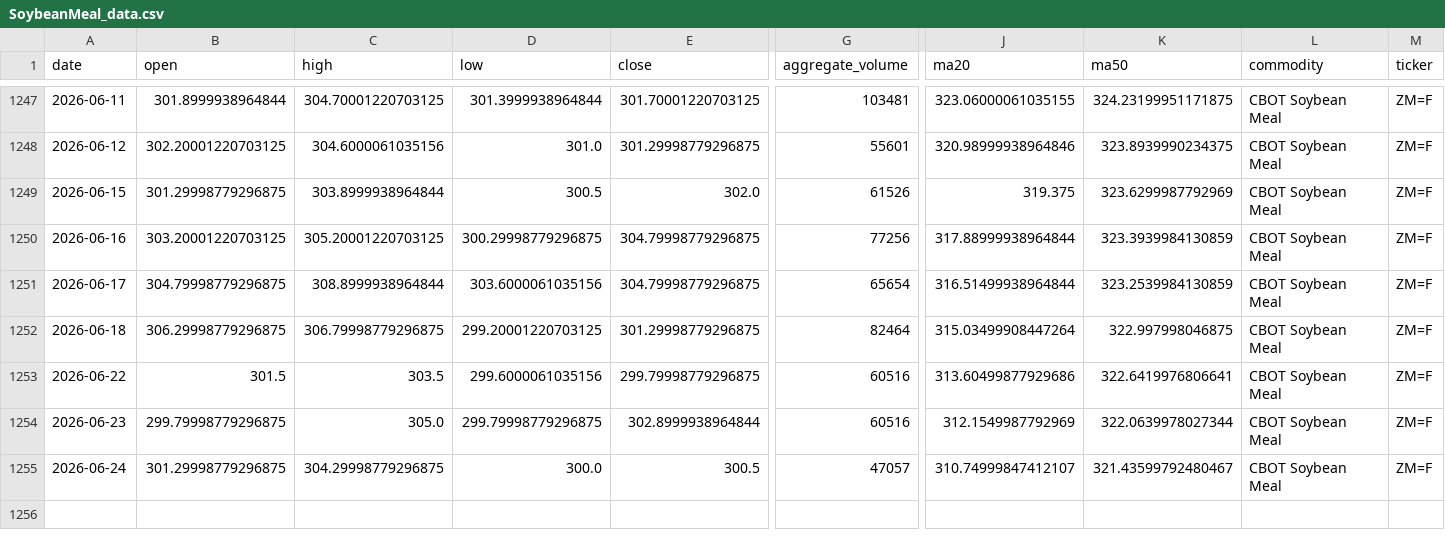
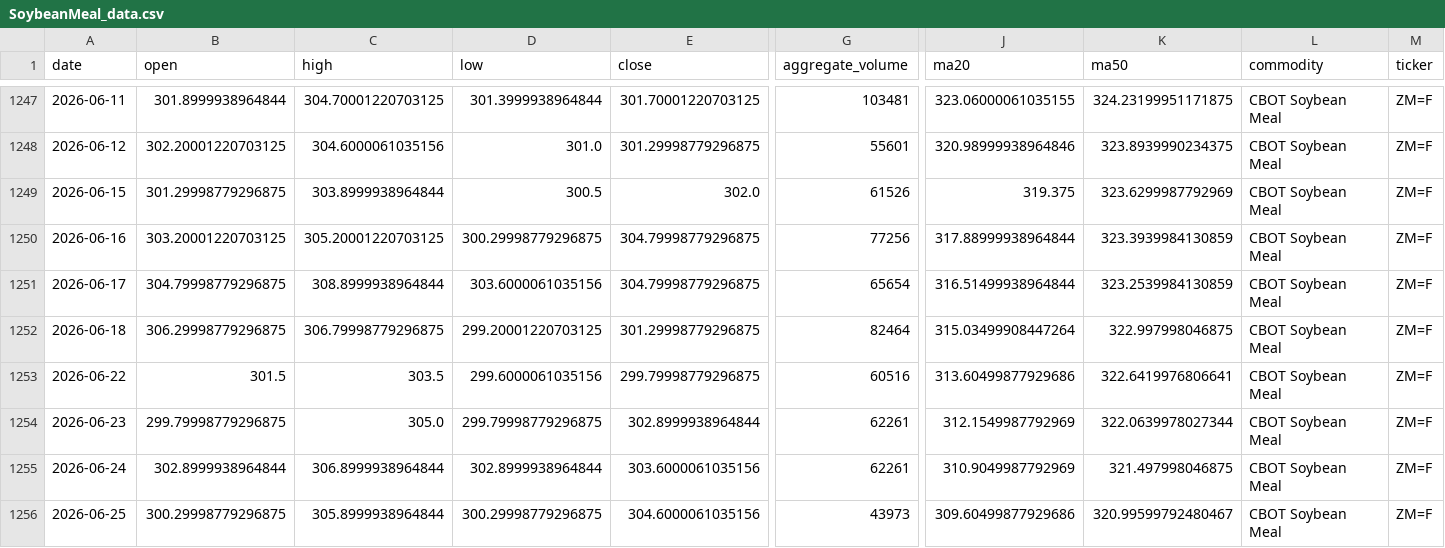
Before and after one commit to jjch1986/price-chart-site, a CSV file: data/SoybeanMeal_data.csv, drawn as a sheet; only a part is shown, gaps mark what is left out; rows hold the shown columns only; the diff names each change by its address in the sheet, - before the commit and + after, or states it on an @@ line.

```diff
--- a/data/SoybeanMeal_data.csv
+++ b/data/SoybeanMeal_data.csv
-G1254 (aggregate_volume): 60516
+G1254 (aggregate_volume): 62261
-B1255 (open): 301.29998779296875
+B1255 (open): 302.8999938964844
-C1255 (high): 304.29998779296875
+C1255 (high): 306.8999938964844
-D1255 (low): 300.0
+D1255 (low): 302.8999938964844
-E1255 (close): 300.5
+E1255 (close): 303.6000061035156
-G1255 (aggregate_volume): 47057
+G1255 (aggregate_volume): 62261
-J1255 (ma20): 310.74999847412107
+J1255 (ma20): 310.9049987792969
-K1255 (ma50): 321.43599792480467
+K1255 (ma50): 321.497998046875
+row 1256: 2026-06-25 | 300.29998779296875 | 305.8999938964844 | 300.29998779296875 | 304.6000061035156 | 43973 | 309.60499877929686 | 320.99599792480467 | CBOT Soybean Meal | ZM=F
```
Also changed, not shown: data/Cotton_No2_data.csv, data/FeederCattle_data.csv, 21 other files.
